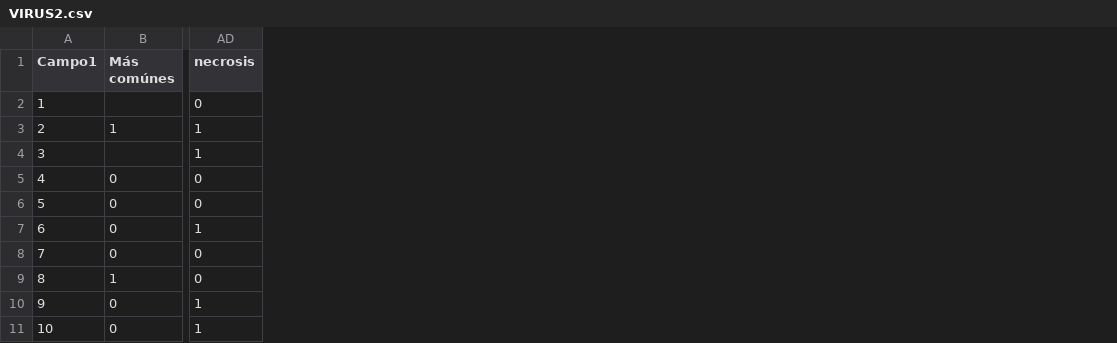
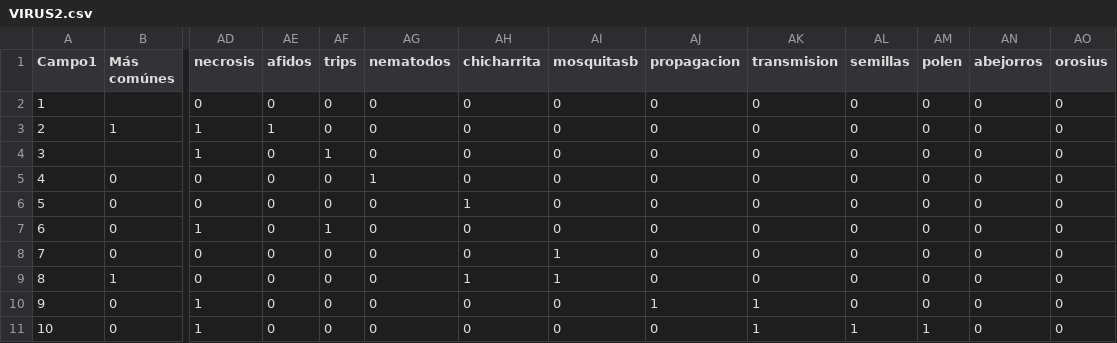
Before and after one commit to anabeleex/virolab-interfaz, a CSV file: VIRUS2.csv, drawn as a sheet; only a part is shown, gaps mark what is left out; the diff names each change by its address in the sheet, - before the commit and + after, or states it on an @@ line.

Commit message:
Add files via upload

```diff
--- a/VIRUS2.csv
+++ b/VIRUS2.csv
+column AE (afidos), rows 2-11: 0 | 1 | 0 | 0 | 0 | 0 | 0 | 0 | 0 | 0
+column AF (trips), rows 2-11: 0 | 0 | 1 | 0 | 0 | 1 | 0 | 0 | 0 | 0
+column AG (nematodos), rows 2-11: 0 | 0 | 0 | 1 | 0 | 0 | 0 | 0 | 0 | 0
+column AH (chicharrita), rows 2-11: 0 | 0 | 0 | 0 | 1 | 0 | 0 | 1 | 0 | 0
+column AI (mosquitasb), rows 2-11: 0 | 0 | 0 | 0 | 0 | 0 | 1 | 1 | 0 | 0
+column AJ (propagacion), rows 2-11: 0 | 0 | 0 | 0 | 0 | 0 | 0 | 0 | 1 | 0
+column AK (transmision), rows 2-11: 0 | 0 | 0 | 0 | 0 | 0 | 0 | 0 | 1 | 1
+column AL (semillas), rows 2-11: 0 | 0 | 0 | 0 | 0 | 0 | 0 | 0 | 0 | 1
+column AM (polen), rows 2-11: 0 | 0 | 0 | 0 | 0 | 0 | 0 | 0 | 0 | 1
+column AN (abejorros), rows 2-11: all 0
+column AO (orosius), rows 2-11: all 0
```
